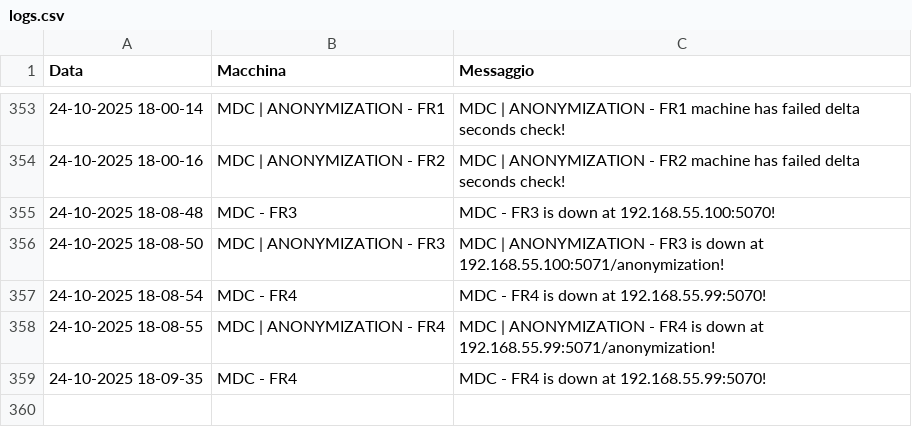
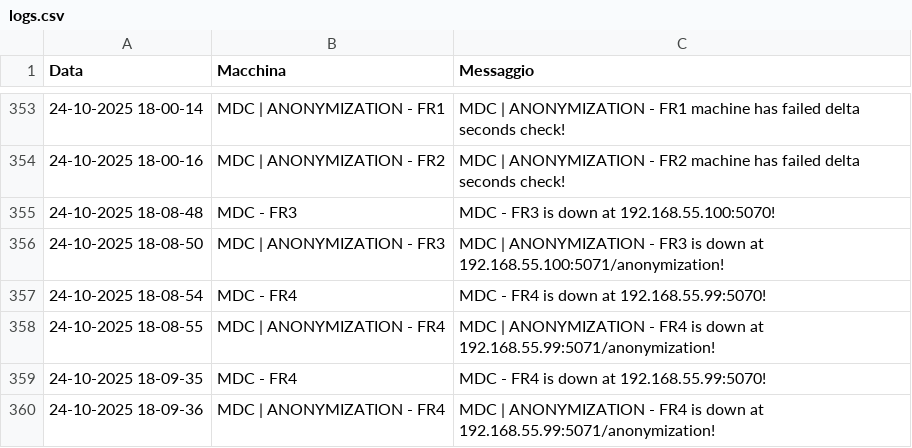
Before and after one commit to TestPowerAutomate/testAlert, a CSV file: logs.csv, drawn as a sheet; only a part is shown, gaps mark what is left out; the diff names each change by its address in the sheet, - before the commit and + after, or states it on an @@ line.

Commit message:
Service Down: MDC | ANONYMIZATION - FR4

```diff
--- a/logs.csv
+++ b/logs.csv
+row 360: 24-10-2025 18-09-36 | MDC | ANONYMIZATION - FR4 | MDC | ANONYMIZATION - FR4 is down at 192.168.55.99:5071/anonymization!
```
